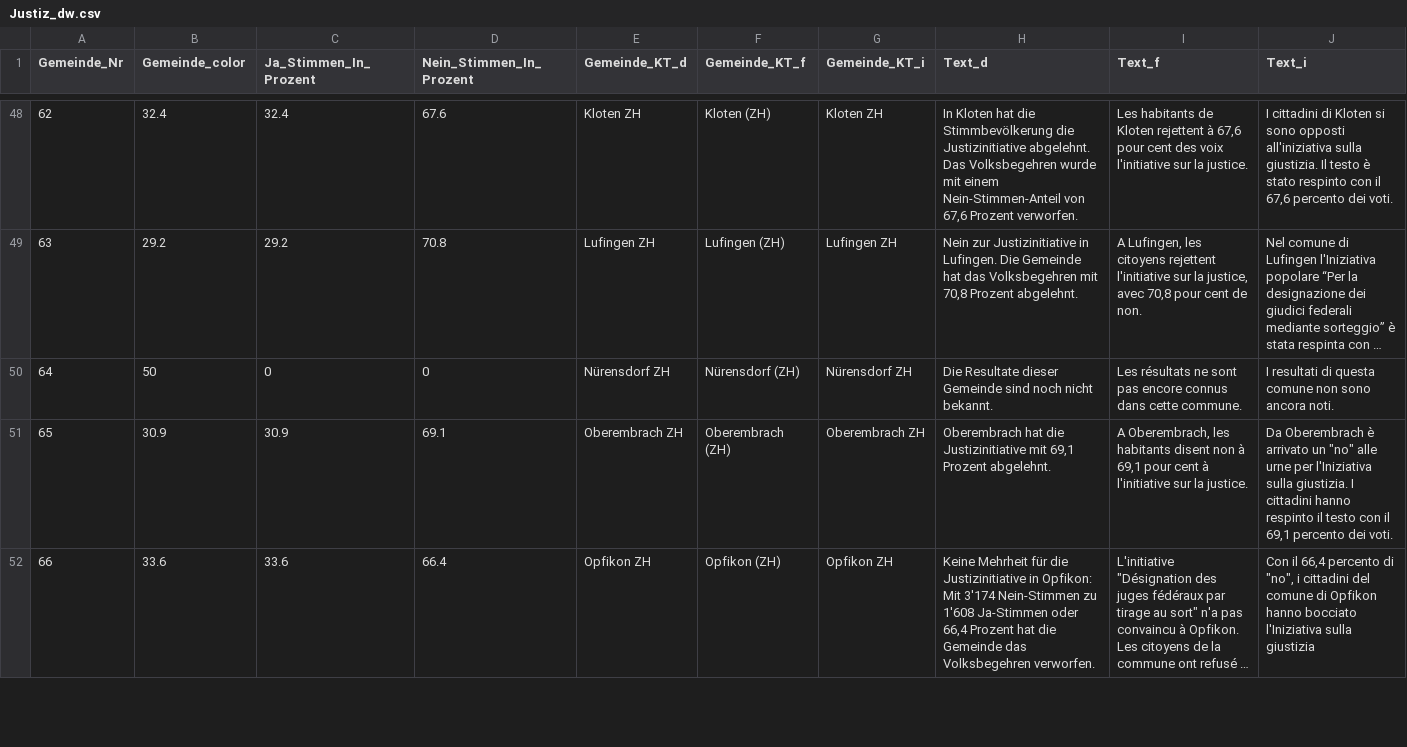
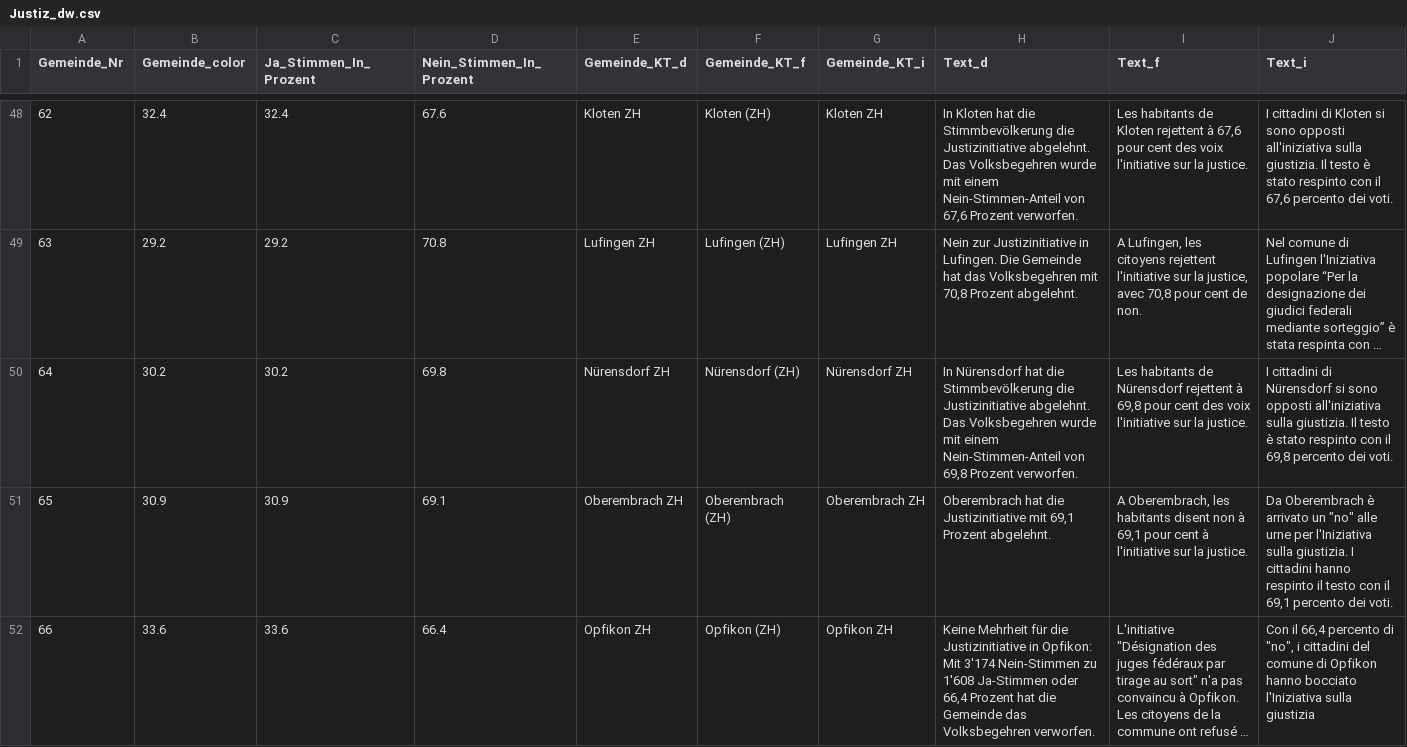
Before and after one commit to awp-finanznachrichten/lena_november2021, a CSV file: Output/Justiz_dw.csv, drawn as a sheet; only a part is shown, gaps mark what is left out; long unchanged cells end in …; the diff names each change by its address in the sheet, - before the commit and + after, or states it on an @@ line.

```diff
--- a/Output/Justiz_dw.csv
+++ b/Output/Justiz_dw.csv
-B50 (Gemeinde_color): 50
+B50 (Gemeinde_color): 30.2
-C50 (Ja_Stimmen_In_Prozent): 0
+C50 (Ja_Stimmen_In_Prozent): 30.2
-D50 (Nein_Stimmen_In_Prozent): 0
+D50 (Nein_Stimmen_In_Prozent): 69.8
-H50 (Text_d): Die Resultate dieser Gemeinde sind noch nicht bekannt.
+H50 (Text_d): In Nürensdorf hat die Stimmbevölkerung die Justizinitiative abgelehnt. Das Volksbegehren wurde mit einem Nein-Stimmen-Anteil von 69,8 Prozent verworfen.
-I50 (Text_f): Les résultats ne sont pas encore connus dans cette commune.
+I50 (Text_f): Les habitants de Nürensdorf rejettent à 69,8 pour cent des voix l'initiative sur la justice.
-J50 (Text_i): I resultati di questa comune non sono ancora noti.
+J50 (Text_i): I cittadini di Nürensdorf si sono opposti all'iniziativa sulla giustizia. Il testo è stato respinto con il 69,8 percento dei voti.
```
Also changed, not shown: Output/Covid_dw_radiotop.csv, Output/Justiz_dw_radiotop.csv, 12 other files.
